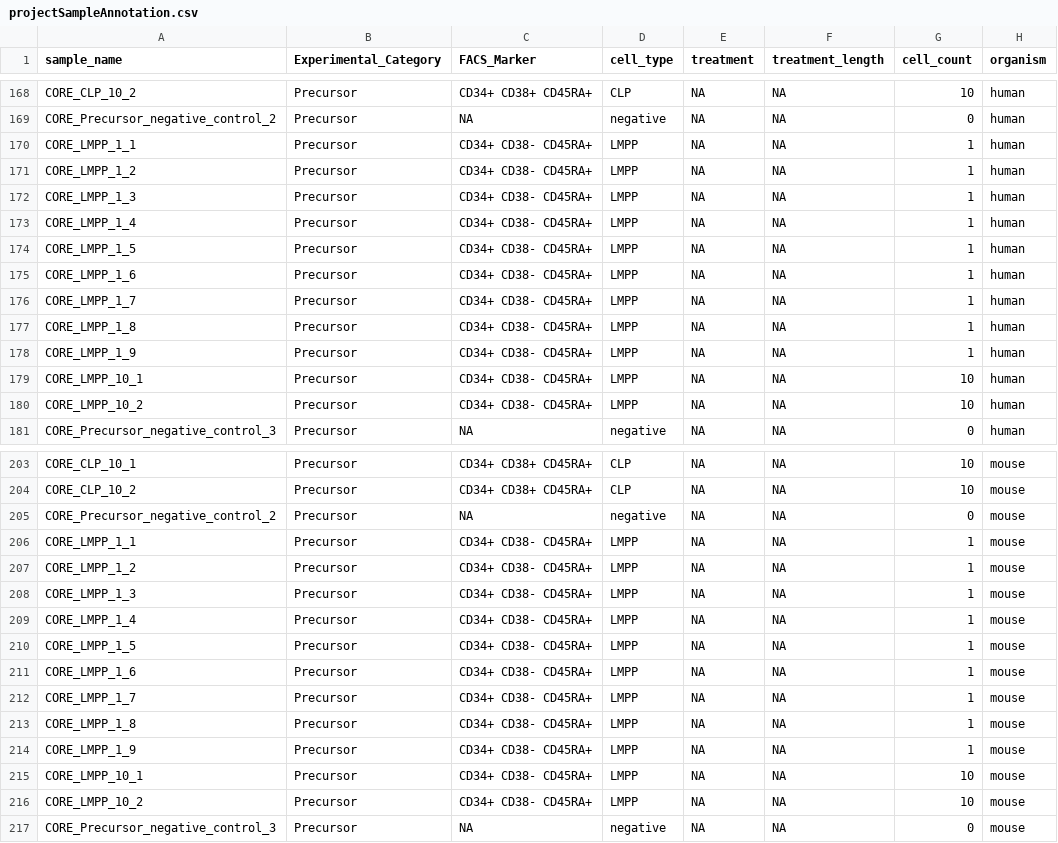
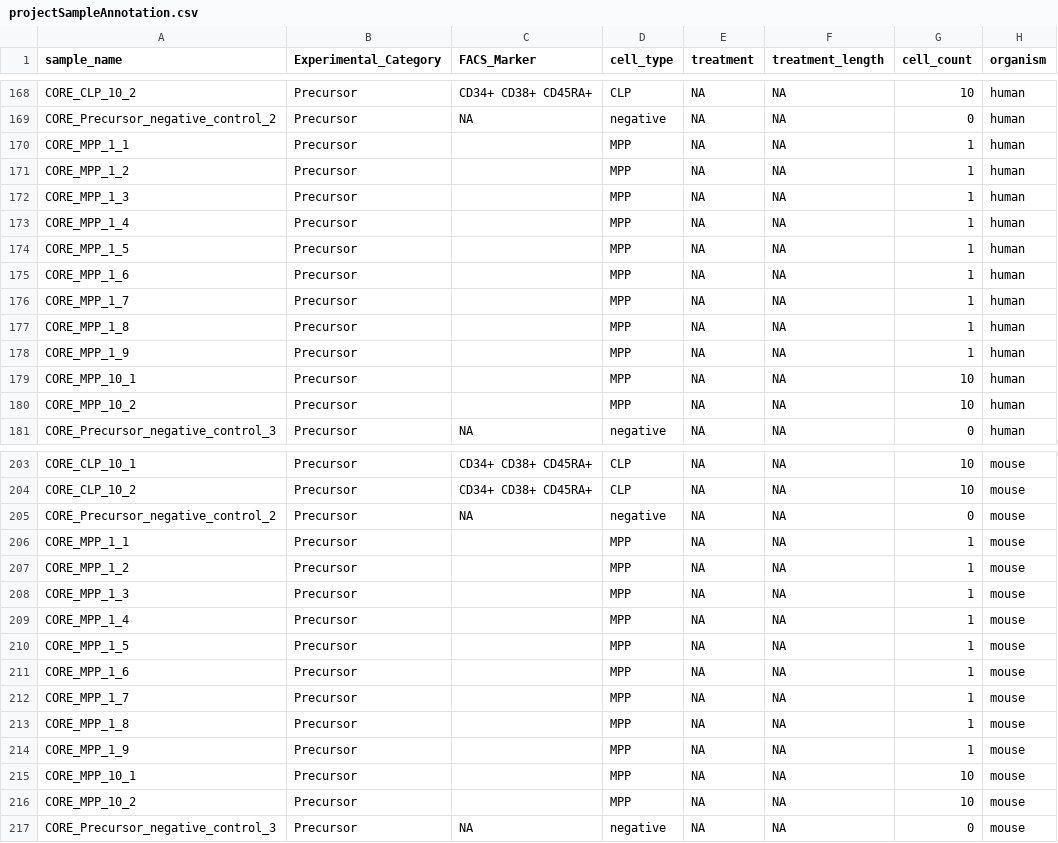
Before and after one commit to databio/pypiper, a CSV file: data/projectSampleAnnotation.csv, drawn as a sheet; only a part is shown, gaps mark what is left out; the diff names each change by its address in the sheet, - before the commit and + after, or states it on an @@ line.

Commit message:
Changed the LMPPs to MPPs

```diff
--- a/data/projectSampleAnnotation.csv
+++ b/data/projectSampleAnnotation.csv
-A170 (sample_name): CORE_LMPP_1_1
+A170 (sample_name): CORE_MPP_1_1
-C170:C180 (FACS_Marker): CD34+ CD38- CD45RA+
+C170:C180 (FACS_Marker): (empty)
-D170:D180 (cell_type): LMPP
+D170:D180 (cell_type): MPP
-A171 (sample_name): CORE_LMPP_1_2
+A171 (sample_name): CORE_MPP_1_2
-A172 (sample_name): CORE_LMPP_1_3
+A172 (sample_name): CORE_MPP_1_3
-A173 (sample_name): CORE_LMPP_1_4
+A173 (sample_name): CORE_MPP_1_4
-A174 (sample_name): CORE_LMPP_1_5
+A174 (sample_name): CORE_MPP_1_5
-A175 (sample_name): CORE_LMPP_1_6
+A175 (sample_name): CORE_MPP_1_6
-A176 (sample_name): CORE_LMPP_1_7
+A176 (sample_name): CORE_MPP_1_7
-A177 (sample_name): CORE_LMPP_1_8
+A177 (sample_name): CORE_MPP_1_8
-A178 (sample_name): CORE_LMPP_1_9
+A178 (sample_name): CORE_MPP_1_9
-A179 (sample_name): CORE_LMPP_10_1
+A179 (sample_name): CORE_MPP_10_1
-A180 (sample_name): CORE_LMPP_10_2
+A180 (sample_name): CORE_MPP_10_2
-A206 (sample_name): CORE_LMPP_1_1
+A206 (sample_name): CORE_MPP_1_1
-C206:C216 (FACS_Marker): CD34+ CD38- CD45RA+
+C206:C216 (FACS_Marker): (empty)
-D206:D216 (cell_type): LMPP
+D206:D216 (cell_type): MPP
-A207 (sample_name): CORE_LMPP_1_2
+A207 (sample_name): CORE_MPP_1_2
-A208 (sample_name): CORE_LMPP_1_3
+A208 (sample_name): CORE_MPP_1_3
-A209 (sample_name): CORE_LMPP_1_4
+A209 (sample_name): CORE_MPP_1_4
-A210 (sample_name): CORE_LMPP_1_5
+A210 (sample_name): CORE_MPP_1_5
-A211 (sample_name): CORE_LMPP_1_6
+A211 (sample_name): CORE_MPP_1_6
-A212 (sample_name): CORE_LMPP_1_7
+A212 (sample_name): CORE_MPP_1_7
-A213 (sample_name): CORE_LMPP_1_8
+A213 (sample_name): CORE_MPP_1_8
-A214 (sample_name): CORE_LMPP_1_9
+A214 (sample_name): CORE_MPP_1_9
-A215 (sample_name): CORE_LMPP_10_1
+A215 (sample_name): CORE_MPP_10_1
-A216 (sample_name): CORE_LMPP_10_2
+A216 (sample_name): CORE_MPP_10_2
```
Also changed, not shown: 1 other file.
